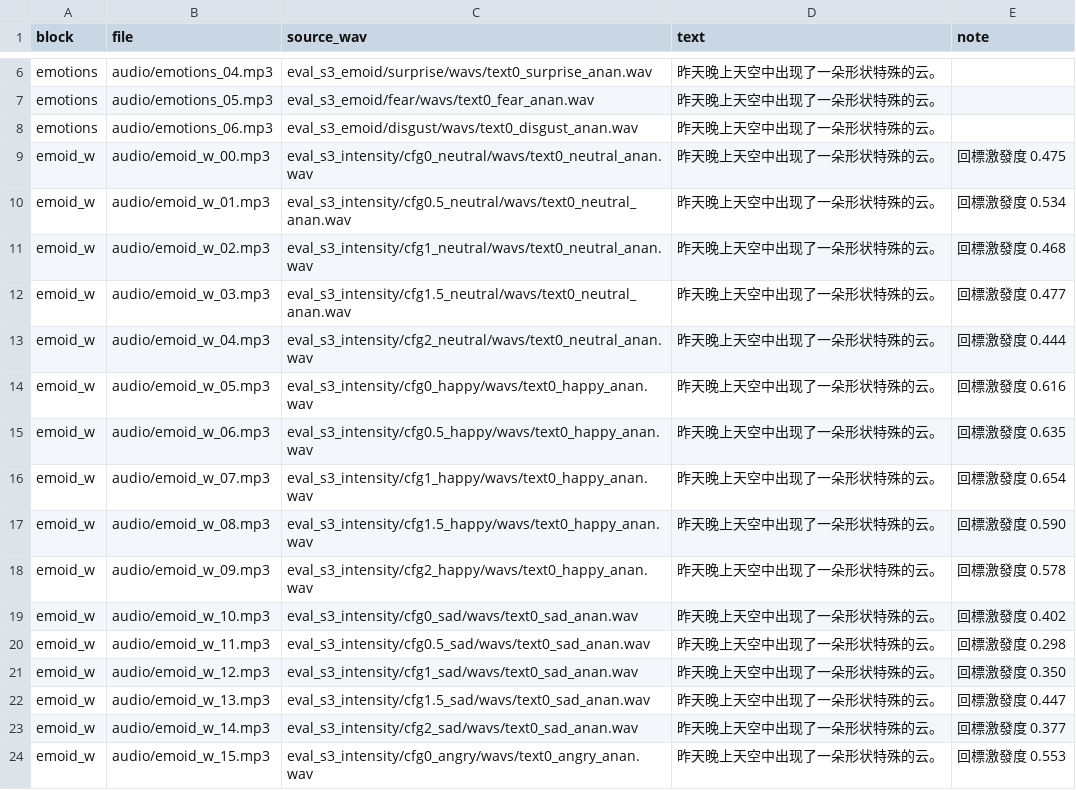
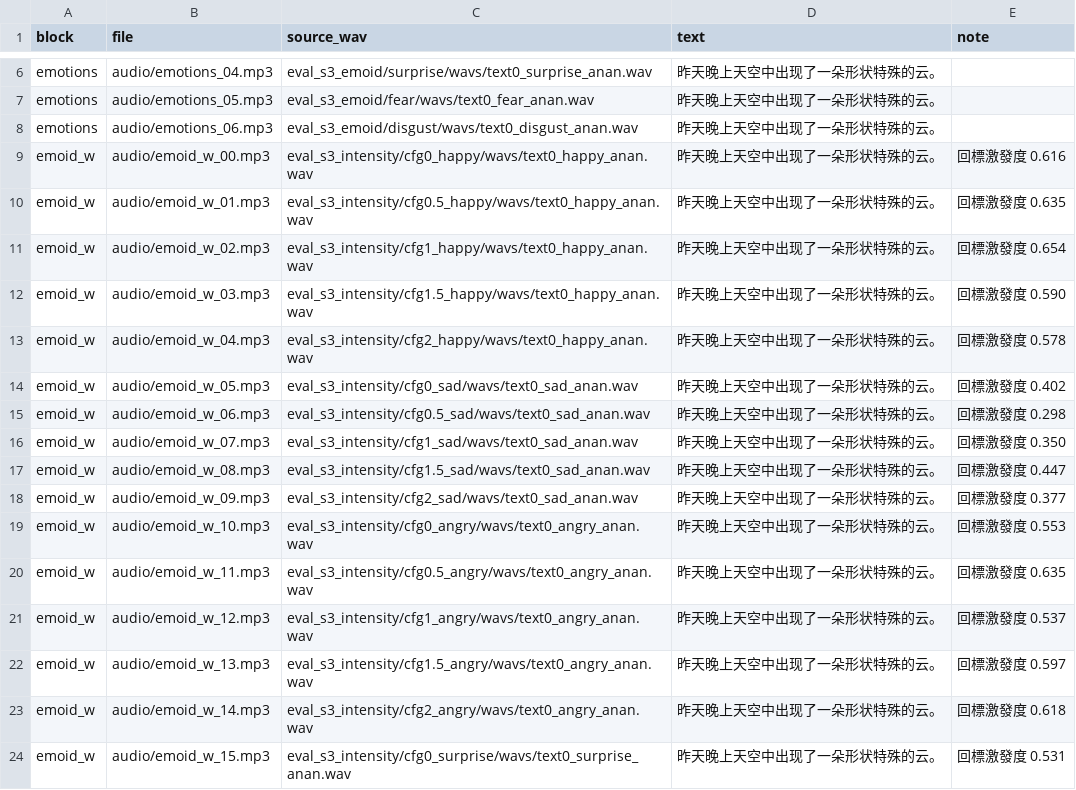
Before and after one commit to AChunFish/thesis-defense-demo, a CSV file: docs/manifest.csv, drawn as a sheet; only a part is shown, gaps mark what is left out; the diff covers the shown part only.

Commit message:
Row layout for intensity sweep, drop neutral

```diff
--- a/docs/manifest.csv
+++ b/docs/manifest.csv
@@ -8,17 +8,17 @@ emotions,audio/emotions_05.mp3,eval_s3_emoid/fear/wavs/text0_fear_anan.wav,昨
 emotions,audio/emotions_06.mp3,eval_s3_emoid/disgust/wavs/text0_disgust_anan.wav,昨天晚上天空中出现了一朵形状特殊的云。,
-emoid_w,audio/emoid_w_00.mp3,eval_s3_intensity/cfg0_neutral/wavs/text0_neutral_anan.wav,昨天晚上天空中出现了一朵形状特殊的云。,回標激發度 0.475
-emoid_w,audio/emoid_w_01.mp3,eval_s3_intensity/cfg0.5_neutral/wavs/text0_neutral_anan.wav,昨天晚上天空中出现了一朵形状特殊的云。,回標激發度 0.534
-emoid_w,audio/emoid_w_02.mp3,eval_s3_intensity/cfg1_neutral/wavs/text0_neutral_anan.wav,昨天晚上天空中出现了一朵形状特殊的云。,回標激發度 0.468
-emoid_w,audio/emoid_w_03.mp3,eval_s3_intensity/cfg1.5_neutral/wavs/text0_neutral_anan.wav,昨天晚上天空中出现了一朵形状特殊的云。,回標激發度 0.477
-emoid_w,audio/emoid_w_04.mp3,eval_s3_intensity/cfg2_neutral/wavs/text0_neutral_anan.wav,昨天晚上天空中出现了一朵形状特殊的云。,回標激發度 0.444
-emoid_w,audio/emoid_w_05.mp3,eval_s3_intensity/cfg0_happy/wavs/text0_happy_anan.wav,昨天晚上天空中出现了一朵形状特殊的云。,回標激發度 0.616
-emoid_w,audio/emoid_w_06.mp3,eval_s3_intensity/cfg0.5_happy/wavs/text0_happy_anan.wav,昨天晚上天空中出现了一朵形状特殊的云。,回標激發度 0.635
-emoid_w,audio/emoid_w_07.mp3,eval_s3_intensity/cfg1_happy/wavs/text0_happy_anan.wav,昨天晚上天空中出现了一朵形状特殊的云。,回標激發度 0.654
-emoid_w,audio/emoid_w_08.mp3,eval_s3_intensity/cfg1.5_happy/wavs/text0_happy_anan.wav,昨天晚上天空中出现了一朵形状特殊的云。,回標激發度 0.590
-emoid_w,audio/emoid_w_09.mp3,eval_s3_intensity/cfg2_happy/wavs/text0_happy_anan.wav,昨天晚上天空中出现了一朵形状特殊的云。,回標激發度 0.578
-emoid_w,audio/emoid_w_10.mp3,eval_s3_intensity/cfg0_sad/wavs/text0_sad_anan.wav,昨天晚上天空中出现了一朵形状特殊的云。,回標激發度 0.402
-emoid_w,audio/emoid_w_11.mp3,eval_s3_intensity/cfg0.5_sad/wavs/text0_sad_anan.wav,昨天晚上天空中出现了一朵形状特殊的云。,回標激發度 0.298
-emoid_w,audio/emoid_w_12.mp3,eval_s3_intensity/cfg1_sad/wavs/text0_sad_anan.wav,昨天晚上天空中出现了一朵形状特殊的云。,回標激發度 0.350
-emoid_w,audio/emoid_w_13.mp3,eval_s3_intensity/cfg1.5_sad/wavs/text0_sad_anan.wav,昨天晚上天空中出现了一朵形状特殊的云。,回標激發度 0.447
-emoid_w,audio/emoid_w_14.mp3,eval_s3_intensity/cfg2_sad/wavs/text0_sad_anan.wav,昨天晚上天空中出现了一朵形状特殊的云。,回標激發度 0.377
-emoid_w,audio/emoid_w_15.mp3,eval_s3_intensity/cfg0_angry/wavs/text0_angry_anan.wav,昨天晚上天空中出现了一朵形状特殊的云。,回標激發度 0.553
+emoid_w,audio/emoid_w_00.mp3,eval_s3_intensity/cfg0_happy/wavs/text0_happy_anan.wav,昨天晚上天空中出现了一朵形状特殊的云。,回標激發度 0.616
+emoid_w,audio/emoid_w_01.mp3,eval_s3_intensity/cfg0.5_happy/wavs/text0_happy_anan.wav,昨天晚上天空中出现了一朵形状特殊的云。,回標激發度 0.635
+emoid_w,audio/emoid_w_02.mp3,eval_s3_intensity/cfg1_happy/wavs/text0_happy_anan.wav,昨天晚上天空中出现了一朵形状特殊的云。,回標激發度 0.654
+emoid_w,audio/emoid_w_03.mp3,eval_s3_intensity/cfg1.5_happy/wavs/text0_happy_anan.wav,昨天晚上天空中出现了一朵形状特殊的云。,回標激發度 0.590
+emoid_w,audio/emoid_w_04.mp3,eval_s3_intensity/cfg2_happy/wavs/text0_happy_anan.wav,昨天晚上天空中出现了一朵形状特殊的云。,回標激發度 0.578
+emoid_w,audio/emoid_w_05.mp3,eval_s3_intensity/cfg0_sad/wavs/text0_sad_anan.wav,昨天晚上天空中出现了一朵形状特殊的云。,回標激發度 0.402
+emoid_w,audio/emoid_w_06.mp3,eval_s3_intensity/cfg0.5_sad/wavs/text0_sad_anan.wav,昨天晚上天空中出现了一朵形状特殊的云。,回標激發度 0.298
+emoid_w,audio/emoid_w_07.mp3,eval_s3_intensity/cfg1_sad/wavs/text0_sad_anan.wav,昨天晚上天空中出现了一朵形状特殊的云。,回標激發度 0.350
+emoid_w,audio/emoid_w_08.mp3,eval_s3_intensity/cfg1.5_sad/wavs/text0_sad_anan.wav,昨天晚上天空中出现了一朵形状特殊的云。,回標激發度 0.447
+emoid_w,audio/emoid_w_09.mp3,eval_s3_intensity/cfg2_sad/wavs/text0_sad_anan.wav,昨天晚上天空中出现了一朵形状特殊的云。,回標激發度 0.377
+emoid_w,audio/emoid_w_10.mp3,eval_s3_intensity/cfg0_angry/wavs/text0_angry_anan.wav,昨天晚上天空中出现了一朵形状特殊的云。,回標激發度 0.553
+emoid_w,audio/emoid_w_11.mp3,eval_s3_intensity/cfg0.5_angry/wavs/text0_angry_anan.wav,昨天晚上天空中出现了一朵形状特殊的云。,回標激發度 0.635
+emoid_w,audio/emoid_w_12.mp3,eval_s3_intensity/cfg1_angry/wavs/text0_angry_anan.wav,昨天晚上天空中出现了一朵形状特殊的云。,回標激發度 0.537
+emoid_w,audio/emoid_w_13.mp3,eval_s3_intensity/cfg1.5_angry/wavs/text0_angry_anan.wav,昨天晚上天空中出现了一朵形状特殊的云。,回標激發度 0.597
+emoid_w,audio/emoid_w_14.mp3,eval_s3_intensity/cfg2_angry/wavs/text0_angry_anan.wav,昨天晚上天空中出现了一朵形状特殊的云。,回標激發度 0.618
+emoid_w,audio/emoid_w_15.mp3,eval_s3_intensity/cfg0_surprise/wavs/text0_surprise_anan.wav,昨天晚上天空中出现了一朵形状特殊的云。,回標激發度 0.531
```
Also changed, not shown: 5 removed rows and 28 edited cells elsewhere in this file, 36 other files.
